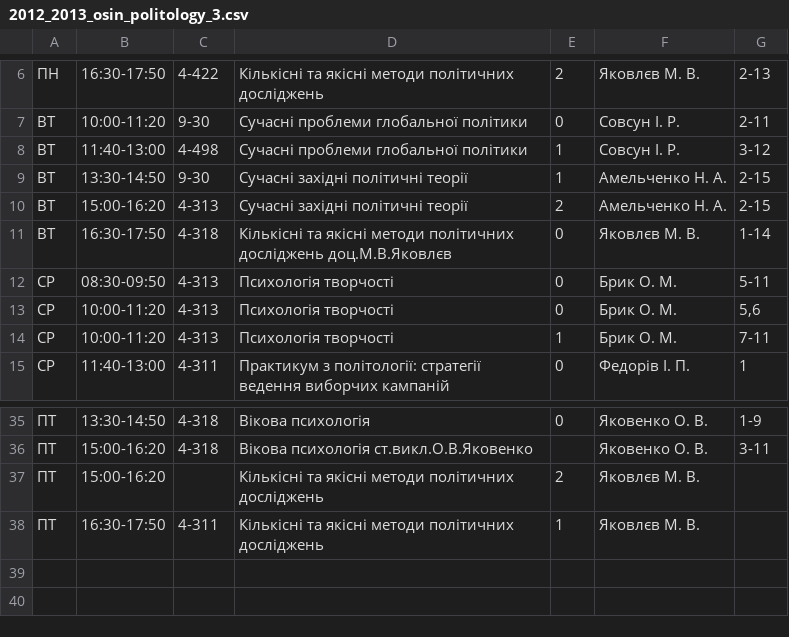
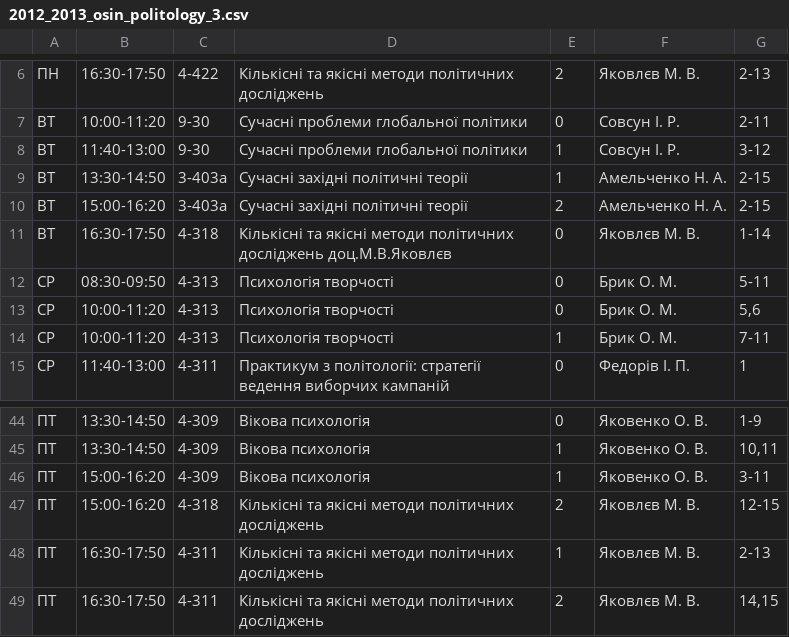
Before and after one commit to troyand/timetable_jan, a CSV file: timetable/unified_docs/2012_2013_osin_politology_3.csv, drawn as a sheet; only a part is shown, gaps mark what is left out; the diff covers the shown part only.

```diff
--- a/timetable/unified_docs/2012_2013_osin_politology_3.csv
+++ b/timetable/unified_docs/2012_2013_osin_politology_3.csv
@@ -7,5 +7,5 @@
 "ВТ","10:00-11:20","9-30","Сучасні проблеми глобальної політики","0","Совсун І. Р.","2-11"
-"ВТ","11:40-13:00","4-498","Сучасні проблеми глобальної політики","1","Совсун І. Р.","3-12"
-"ВТ","13:30-14:50","9-30","Сучасні західні політичні теорії","1","Амельченко Н. А.","2-15"
-"ВТ","15:00-16:20","4-313","Сучасні західні політичні теорії","2","Амельченко Н. А.","2-15"
+"ВТ","11:40-13:00","9-30","Сучасні проблеми глобальної політики","1","Совсун І. Р.","3-12"
+"ВТ","13:30-14:50","3-403а","Сучасні західні політичні теорії","1","Амельченко Н. А.","2-15"
+"ВТ","15:00-16:20","3-403а","Сучасні західні політичні теорії","2","Амельченко Н. А.","2-15"
 "ВТ","16:30-17:50","4-318","Кількісні та якісні методи політичних досліджень доц.М.В.Яковлєв","0","Яковлєв М. В.","1-14"
@@ -35,4 +44,6 @@
-"ПТ","13:30-14:50","4-318","Вікова психологія","0","Яковенко О. В.","1-9"
-"ПТ","15:00-16:20","4-318","Вікова психологія ст.викл.О.В.Яковенко","","Яковенко О. В.","3-11"
-"ПТ","15:00-16:20","","Кількісні та якісні методи політичних досліджень","2","Яковлєв М. В.",""
-"ПТ","16:30-17:50","4-311","Кількісні та якісні методи політичних досліджень","1","Яковлєв М. В.",""
+"ПТ","13:30-14:50","4-309","Вікова психологія","0","Яковенко О. В.","1-9"
+"ПТ","13:30-14:50","4-309","Вікова психологія","1","Яковенко О. В.","10,11"
+"ПТ","15:00-16:20","4-309","Вікова психологія","1","Яковенко О. В.","3-11"
+"ПТ","15:00-16:20","4-318","Кількісні та якісні методи політичних досліджень","2","Яковлєв М. В.","12-15"
+"ПТ","16:30-17:50","4-311","Кількісні та якісні методи політичних досліджень","1","Яковлєв М. В.","2-13"
+"ПТ","16:30-17:50","4-311","Кількісні та якісні методи політичних досліджень","2","Яковлєв М. В.","14,15"
```
Also changed, not shown: 9 added rows and 22 edited cells elsewhere in this file.
